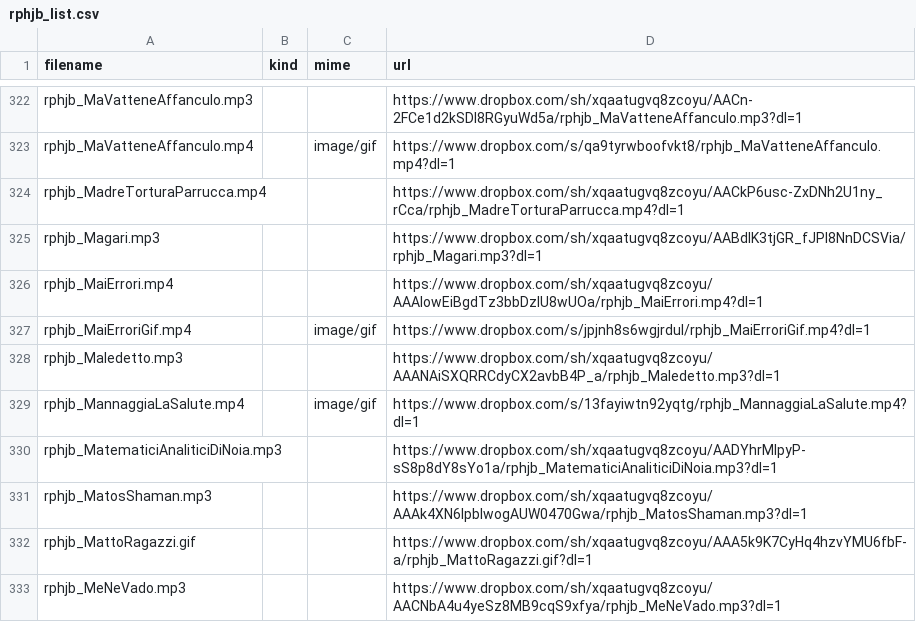
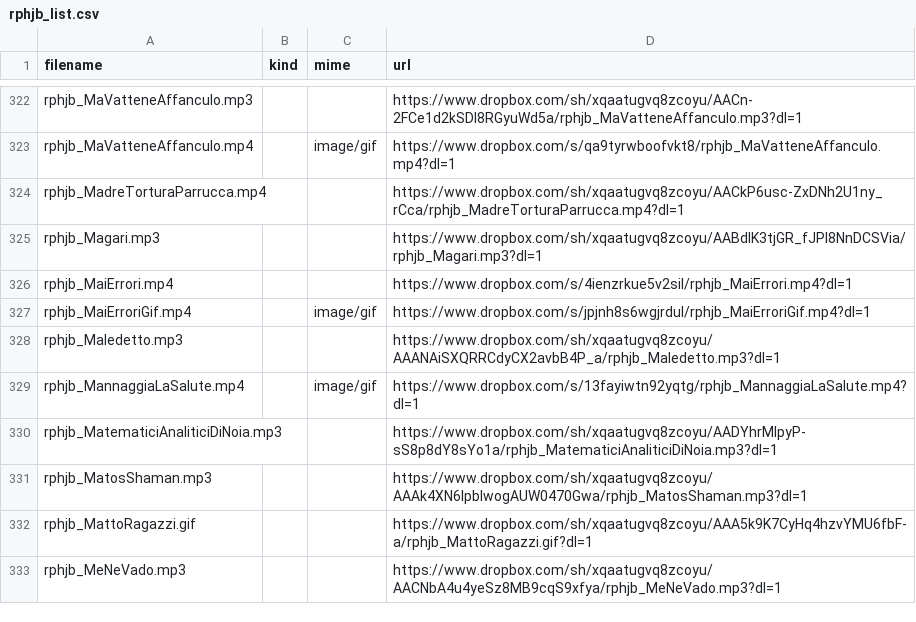
Before and after one commit to benkio/sBots, a CSV file: richardPHJBensonBot/rphjb_list.csv, drawn as a sheet; only a part is shown, gaps mark what is left out.

Commit message:
fix link

```diff
--- a/richardPHJBensonBot/rphjb_list.csv
+++ b/richardPHJBensonBot/rphjb_list.csv
@@ -325,3 +325,3 @@ rphjb_MadreTorturaParrucca.mp4,,,https://www.dropbox.com/sh/xqaatugvq8zcoyu/AACk
 rphjb_Magari.mp3,,,https://www.dropbox.com/sh/xqaatugvq8zcoyu/AABdlK3tjGR_fJPl8NnDCSVia/rphjb_Magari.mp3?dl=1
-rphjb_MaiErrori.mp4,,,https://www.dropbox.com/sh/xqaatugvq8zcoyu/AAAlowEiBgdTz3bbDzlU8wUOa/rphjb_MaiErrori.mp4?dl=1
+rphjb_MaiErrori.mp4,,,https://www.dropbox.com/s/4ienzrkue5v2sil/rphjb_MaiErrori.mp4?dl=1
 rphjb_MaiErroriGif.mp4,,image/gif,https://www.dropbox.com/s/jpjnh8s6wgjrdul/rphjb_MaiErroriGif.mp4?dl=1
```
